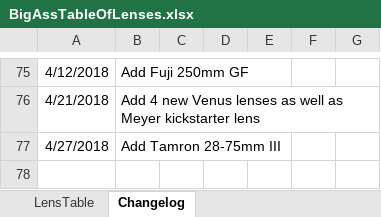
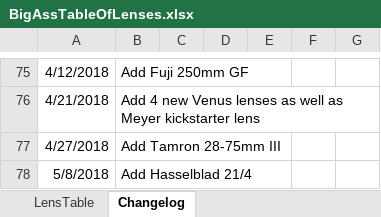
Before and after one commit to Olaf-Optical/BigAssTableOfLenses, an Excel workbook: BigAssTableOfLenses.xlsx, sheet Changelog, drawn as a sheet; only a part is shown, gaps mark what is left out; values as stored, in another font and other column widths than the file's, no borders; the diff names each change by its address in the sheet, - before the commit and + after, or states it on an @@ line.

Commit message:
+ Hasselblad 21/4

```diff
--- a/BigAssTableOfLenses.xlsx (sheet Changelog)
+++ b/BigAssTableOfLenses.xlsx (sheet Changelog)
+row 78: 5/8/2018 | Add Hasselblad 21/4
```
Also changed, not shown: sheet LensTable, 1 other file.
